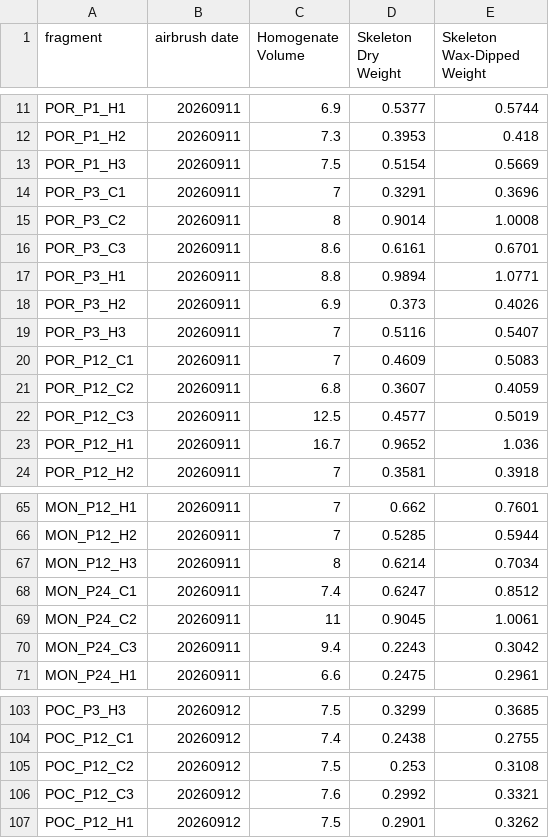
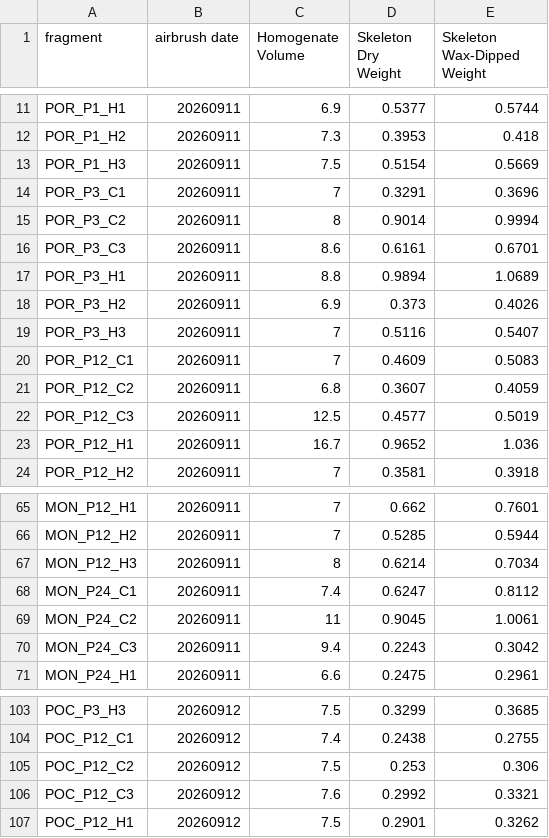
Before and after one commit to zdellaert/TimeSeries, a CSV file: 4-multi-species/data_phys/wax_dipped.csv, drawn as a sheet; only a part is shown, gaps mark what is left out.

```diff
--- a/4-multi-species/data_phys/wax_dipped.csv
+++ b/4-multi-species/data_phys/wax_dipped.csv
@@ -14,5 +14,5 @@ POR_P1_H3,20260911,7.5,0.5154,0.5669
 POR_P3_C1,20260911,7,0.3291,0.3696
-POR_P3_C2,20260911,8,0.9014,1.0008
+POR_P3_C2,20260911,8,0.9014,0.9994
 POR_P3_C3,20260911,8.6,0.6161,0.6701
-POR_P3_H1,20260911,8.8,0.9894,1.0771
+POR_P3_H1,20260911,8.8,0.9894,1.0689
 POR_P3_H2,20260911,6.9,0.373,0.4026
@@ -67,3 +67,3 @@ MON_P12_H2,20260911,7,0.5285,0.5944
 MON_P12_H3,20260911,8,0.6214,0.7034
-MON_P24_C1,20260911,7.4,0.6247,0.8512
+MON_P24_C1,20260911,7.4,0.6247,0.8112
 MON_P24_C2,20260911,11,0.9045,1.0061
@@ -104,3 +104,3 @@ POC_P3_H3,20260912,7.5,0.3299,0.3685
 POC_P12_C1,20260912,7.4,0.2438,0.2755
-POC_P12_C2,20260912,7.5,0.253,0.3108
+POC_P12_C2,20260912,7.5,0.253,0.306
 POC_P12_C3,20260912,7.6,0.2992,0.3321
```
Also changed, not shown: 4-multi-species/output_phys/surface_area.csv, 4 other files.
